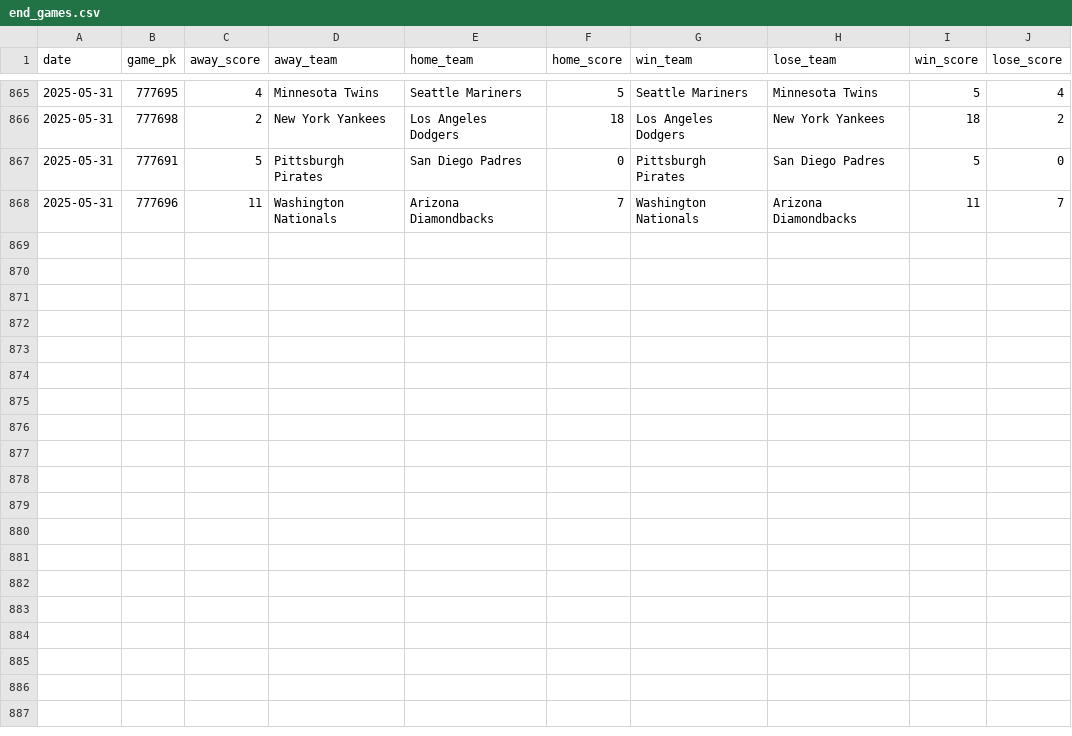
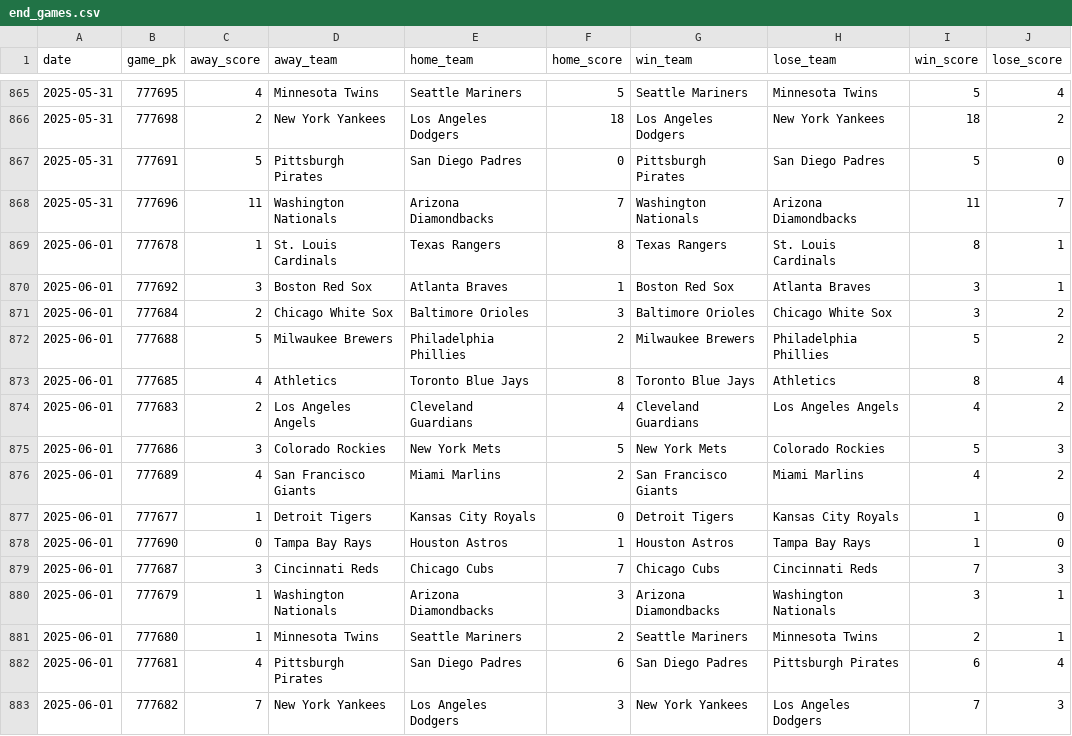
Before and after one commit to chadallison/mlb25, a CSV file: data/end_games.csv, drawn as a sheet; only a part is shown, gaps mark what is left out.

```diff
--- a/data/end_games.csv
+++ b/data/end_games.csv
@@ -868 +868,16 @@ date,game_pk,away_score,away_team,home_team,home_score,win_team,lose_team,win_sc
 2025-05-31,777696,11,Washington Nationals,Arizona Diamondbacks,7,Washington Nationals,Arizona Diamondbacks,11,7
+2025-06-01,777678,1,St. Louis Cardinals,Texas Rangers,8,Texas Rangers,St. Louis Cardinals,8,1
+2025-06-01,777692,3,Boston Red Sox,Atlanta Braves,1,Boston Red Sox,Atlanta Braves,3,1
+2025-06-01,777684,2,Chicago White Sox,Baltimore Orioles,3,Baltimore Orioles,Chicago White Sox,3,2
+2025-06-01,777688,5,Milwaukee Brewers,Philadelphia Phillies,2,Milwaukee Brewers,Philadelphia Phillies,5,2
+2025-06-01,777685,4,Athletics,Toronto Blue Jays,8,Toronto Blue Jays,Athletics,8,4
+2025-06-01,777683,2,Los Angeles Angels,Cleveland Guardians,4,Cleveland Guardians,Los Angeles Angels,4,2
+2025-06-01,777686,3,Colorado Rockies,New York Mets,5,New York Mets,Colorado Rockies,5,3
+2025-06-01,777689,4,San Francisco Giants,Miami Marlins,2,San Francisco Giants,Miami Marlins,4,2
+2025-06-01,777677,1,Detroit Tigers,Kansas City Royals,0,Detroit Tigers,Kansas City Royals,1,0
+2025-06-01,777690,0,Tampa Bay Rays,Houston Astros,1,Houston Astros,Tampa Bay Rays,1,0
+2025-06-01,777687,3,Cincinnati Reds,Chicago Cubs,7,Chicago Cubs,Cincinnati Reds,7,3
+2025-06-01,777679,1,Washington Nationals,Arizona Diamondbacks,3,Arizona Diamondbacks,Washington Nationals,3,1
+2025-06-01,777680,1,Minnesota Twins,Seattle Mariners,2,Seattle Mariners,Minnesota Twins,2,1
+2025-06-01,777681,4,Pittsburgh Pirates,San Diego Padres,6,San Diego Padres,Pittsburgh Pirates,6,4
+2025-06-01,777682,7,New York Yankees,Los Angeles Dodgers,3,New York Yankees,Los Angeles Dodgers,7,3
```
Also changed, not shown: 16 other files.
